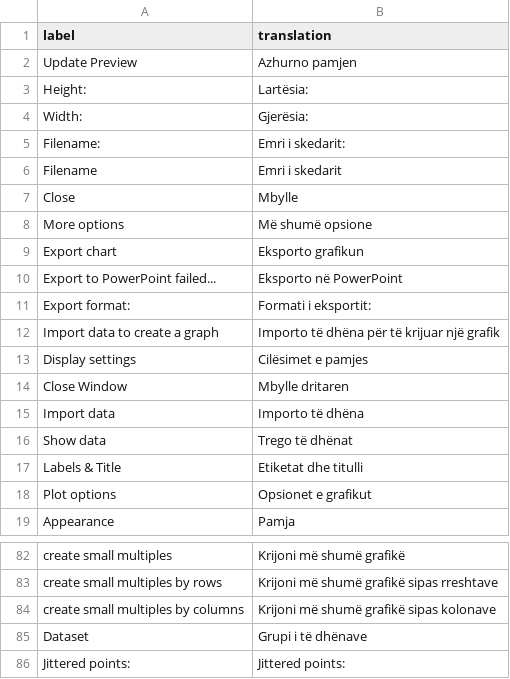
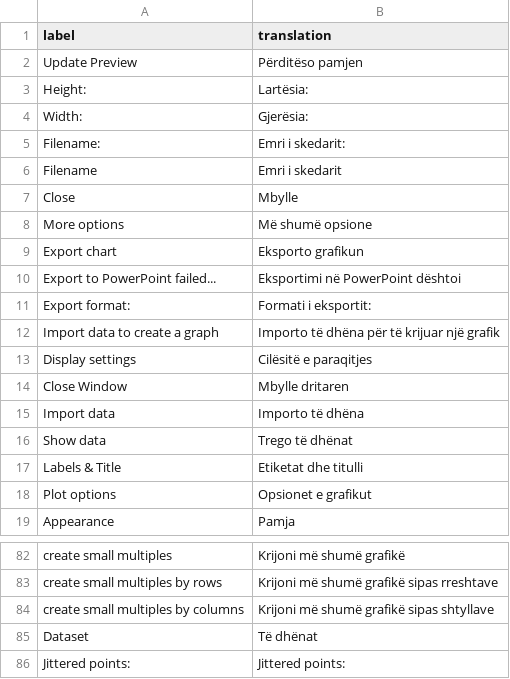
Before and after one commit to dreamRs/esquisse, a CSV file: inst/i18n/sq.csv, drawn as a sheet; only a part is shown, gaps mark what is left out; the diff covers the shown part only.

Commit message:
Update sq.csv
Some of the translations are obtained from google translate and are not those we use in our statistical dictionary . There are no direct translations for Jitter points, but a clear explanation can be added if necessary.
Thank you for the opportunity to contribute and make things easier for users. I teach R at university and Esquisse is the package that I start in parallel with ggplot , it makes things easier for my students.
Thank you and keep going!

```diff
--- a/inst/i18n/sq.csv
+++ b/inst/i18n/sq.csv
@@ -1,3 +1,3 @@
 label,translation
-Update Preview,Azhurno pamjen
+Update Preview,Përditëso pamjen
 Height:,Lartësia:
@@ -9,6 +9,6 @@ More options,Më shumë opsione
 Export chart,Eksporto grafikun
-Export to PowerPoint failed...,Eksporto në PowerPoint
+Export to PowerPoint failed...,Eksportimi në PowerPoint dështoi
 Export format:,Formati i eksportit:
 Import data to create a graph,Importo të dhëna për të krijuar një grafik
-Display settings,Cilësimet e pamjes
+Display settings,Cilësitë e paraqitjes
 Close Window,Mbylle dritaren
@@ -83,4 +83,4 @@ create small multiples,Krijoni më shumë grafikë
 create small multiples by rows,Krijoni më shumë grafikë sipas rreshtave
-create small multiples by columns,"Krijoni më shumë grafikë sipas kolonave"
-Dataset,Grupi i të dhënave
+create small multiples by columns,"Krijoni më shumë grafikë sipas shtyllave"
+Dataset,Të dhënat
 "Jittered points:","Jittered points:"
```
Also changed, not shown: 32 edited cells elsewhere in this file.
